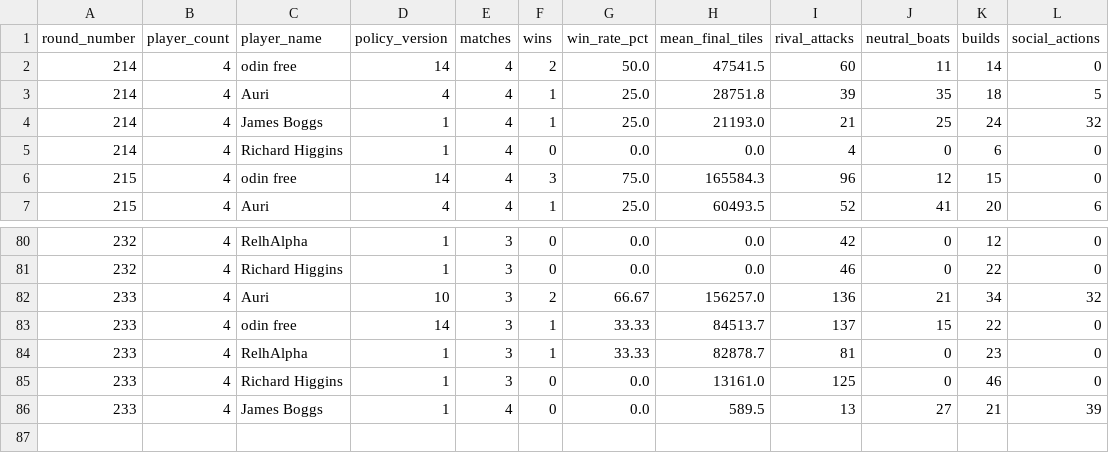
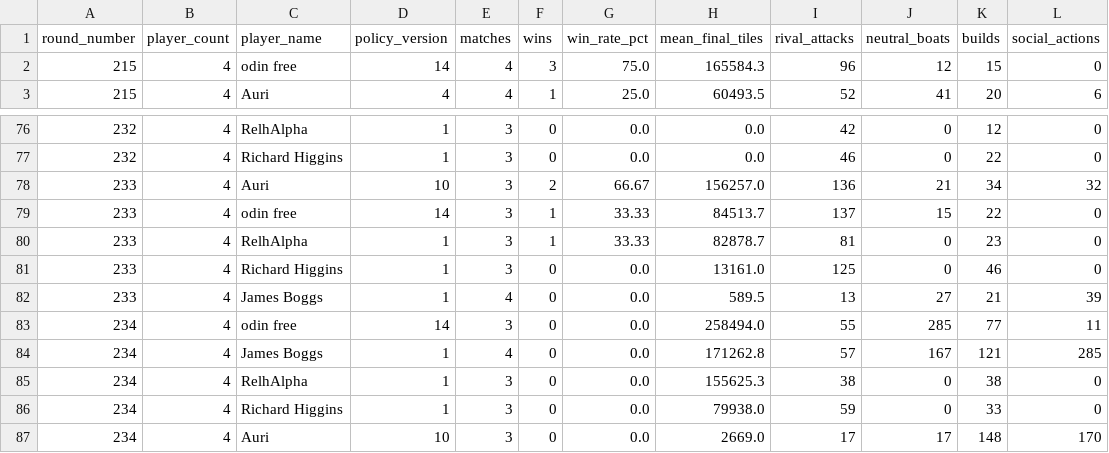
Before and after one commit to welttowelt/proxywar-coworld-starter, a CSV file: data/analysis/round_results.csv, drawn as a sheet; only a part is shown, gaps mark what is left out; removed rows and columns are numbered as before the commit, all else as after; the diff names each change by its address in the sheet, - before the commit and + after, or states it on an @@ line.

```diff
--- a/data/analysis/round_results.csv
+++ b/data/analysis/round_results.csv
-row 2: 214 | 4 | odin free | 14 | 4 | 2 | 50.0 | 47541.5 | 60 | 11 | 14 | 0
-row 3: 214 | 4 | Auri | 4 | 4 | 1 | 25.0 | 28751.8 | 39 | 35 | 18 | 5
-row 4: 214 | 4 | James Boggs | 1 | 4 | 1 | 25.0 | 21193.0 | 21 | 25 | 24 | 32
-row 5: 214 | 4 | Richard Higgins | 1 | 4 | 0 | 0.0 | 0.0 | 4 | 0 | 6 | 0
+row 83: 234 | 4 | odin free | 14 | 3 | 0 | 0.0 | 258494.0 | 55 | 285 | 77 | 11
+row 84: 234 | 4 | James Boggs | 1 | 4 | 0 | 0.0 | 171262.8 | 57 | 167 | 121 | 285
+row 85: 234 | 4 | RelhAlpha | 1 | 3 | 0 | 0.0 | 155625.3 | 38 | 0 | 38 | 0
+row 86: 234 | 4 | Richard Higgins | 1 | 3 | 0 | 0.0 | 79938.0 | 59 | 0 | 33 | 0
+row 87: 234 | 4 | Auri | 10 | 3 | 0 | 0.0 | 2669.0 | 17 | 17 | 148 | 170
```
Also changed, not shown: data/analysis/leaderboard_snapshot.csv, data/analysis/map_policy_performance.csv, 40 other files.
